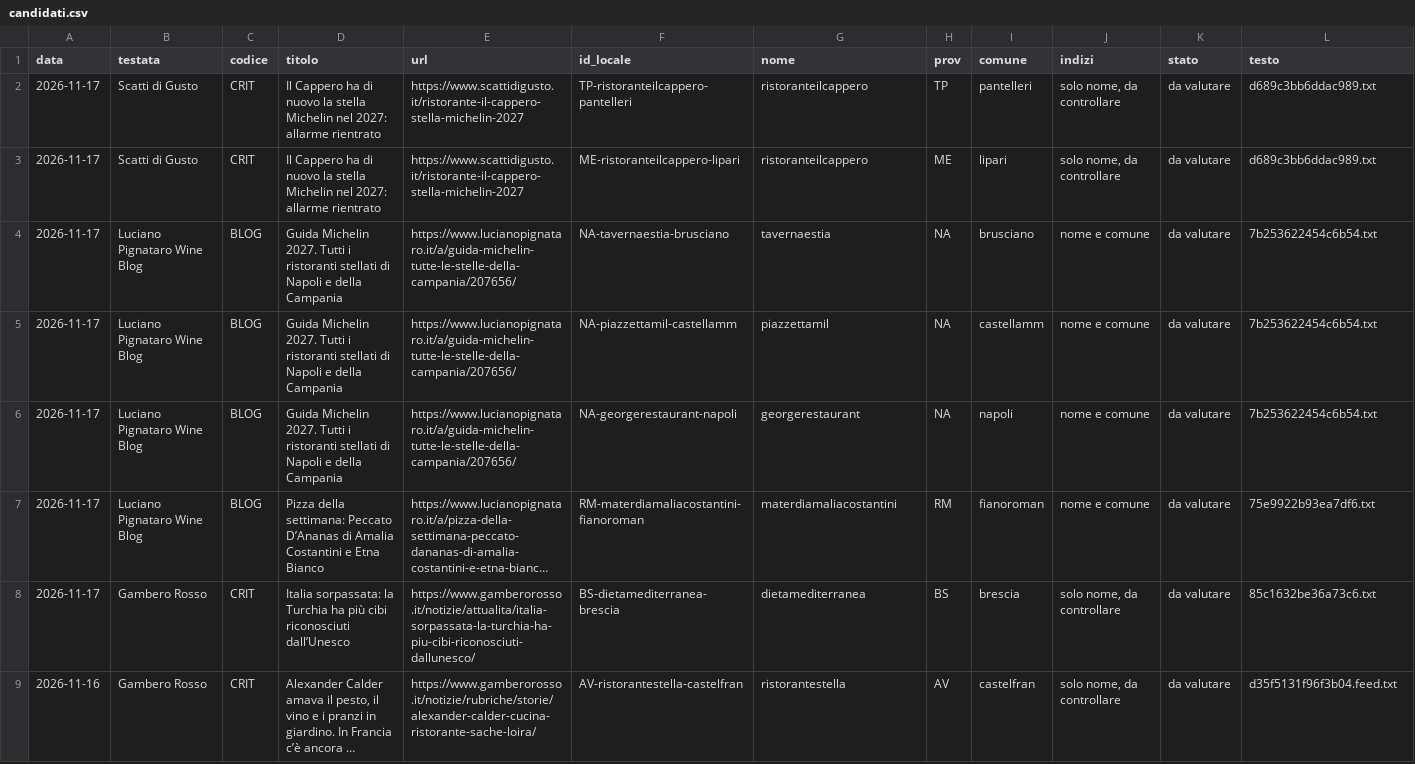
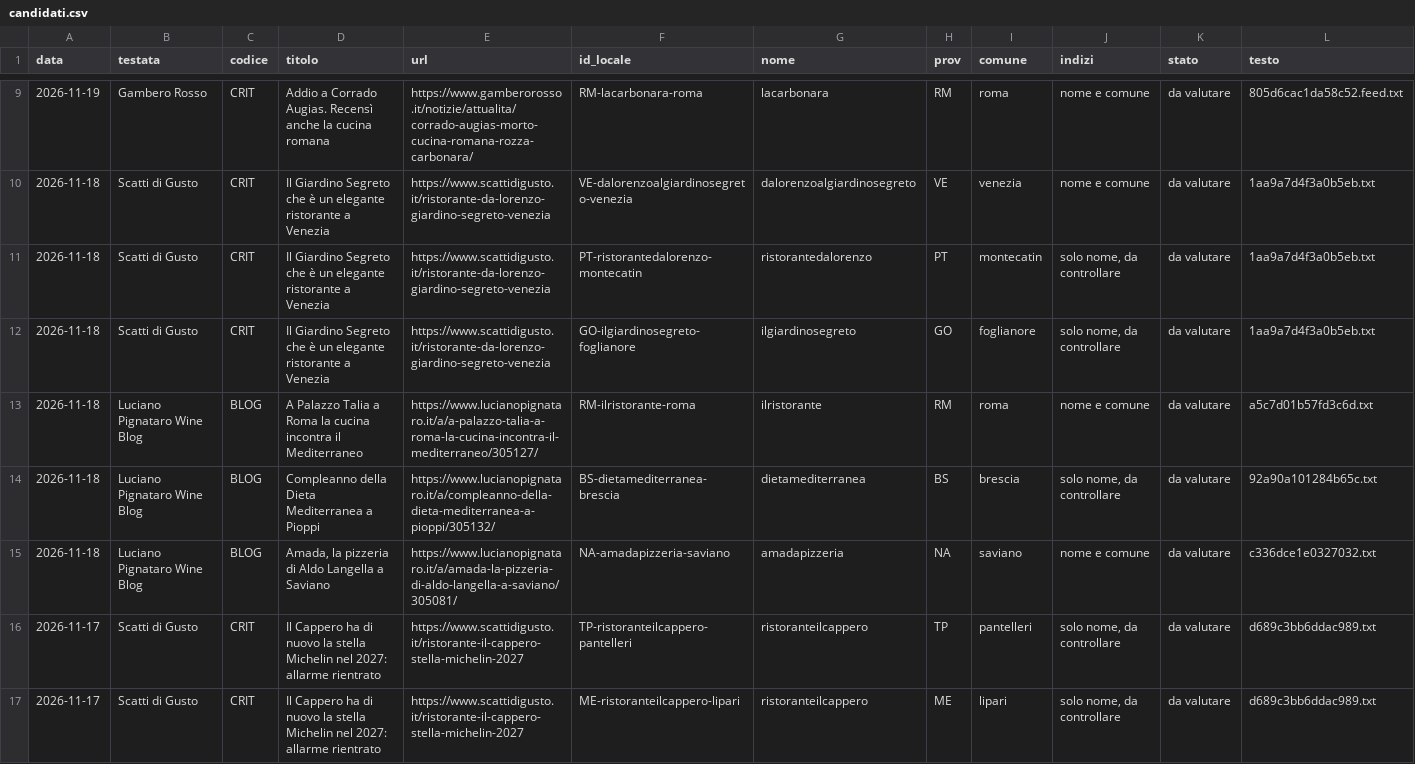
Before and after one commit to drdonatistefano-cmyk/achdinners.com, a CSV file: rassegna/candidati.csv, drawn as a sheet; only a part is shown, gaps mark what is left out; the shorter side is filled out with more unchanged rows; long unchanged cells end in …; the diff covers the shown part only; the diff names each change by its address in the sheet, - before the commit and + after, or states it on an @@ line.

```diff
--- a/rassegna/candidati.csv
+++ b/rassegna/candidati.csv
+row 9: 2026-11-19 | Gambero Rosso | CRIT | Addio a Corrado Augias. Recensì anche la cucina romana | https://www.gamberorosso.it/notizie/attualita/corrado-augias-morto-cucina-romana-rozza-carbonara/ | RM-lacarbonara-roma | lacarbonara | RM | roma | nome e comune | da valutare | 805d6cac1da58c52.feed.txt
+row 10: 2026-11-18 | Scatti di Gusto | CRIT | Il Giardino Segreto che è un elegante ristorante a Venezia | https://www.scattidigusto.it/ristorante-da-lorenzo-giardino-segreto-venezia | VE-dalorenzoalgiardinosegreto-venezia | dalorenzoalgiardinosegreto | VE | venezia | nome e comune | da valutare | 1aa9a7d4f3a0b5eb.txt
+row 11: 2026-11-18 | Scatti di Gusto | CRIT | Il Giardino Segreto che è un elegante ristorante a Venezia | https://www.scattidigusto.it/ristorante-da-lorenzo-giardino-segreto-venezia | PT-ristorantedalorenzo-montecatin | ristorantedalorenzo | PT | montecatin | solo nome, da controllare | da valutare | 1aa9a7d4f3a0b5eb.txt
+row 12: 2026-11-18 | Scatti di Gusto | CRIT | Il Giardino Segreto che è un elegante ristorante a Venezia | https://www.scattidigusto.it/ristorante-da-lorenzo-giardino-segreto-venezia | GO-ilgiardinosegreto-foglianore | ilgiardinosegreto | GO | foglianore | solo nome, da controllare | da valutare | 1aa9a7d4f3a0b5eb.txt
+row 13: 2026-11-18 | Luciano Pignataro Wine Blog | BLOG | A Palazzo Talia a Roma la cucina incontra il Mediterraneo | https://www.lucianopignataro.it/a/a-palazzo-talia-a-roma-la-cucina-incontra-il-mediterraneo/305127/ | RM-ilristorante-roma | ilristorante | RM | roma | nome e comune | da valutare | a5c7d01b57fd3c6d.txt
+row 14: 2026-11-18 | Luciano Pignataro Wine Blog | BLOG | Compleanno della Dieta Mediterranea a Pioppi | https://www.lucianopignataro.it/a/compleanno-della-dieta-mediterranea-a-pioppi/305132/ | BS-dietamediterranea-brescia | dietamediterranea | BS | brescia | solo nome, da controllare | da valutare | 92a90a101284b65c.txt
+row 15: 2026-11-18 | Luciano Pignataro Wine Blog | BLOG | Amada, la pizzeria di Aldo Langella a Saviano | https://www.lucianopignataro.it/a/amada-la-pizzeria-di-aldo-langella-a-saviano/305081/ | NA-amadapizzeria-saviano | amadapizzeria | NA | saviano | nome e comune | da valutare | c336dce1e0327032.txt
```
Also changed, not shown: 7 added rows elsewhere in this file, rassegna/registro-letture.csv, 23 other files.
